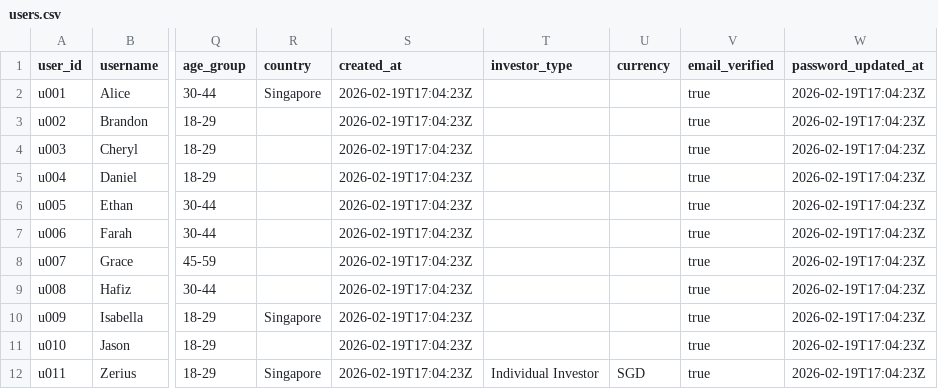
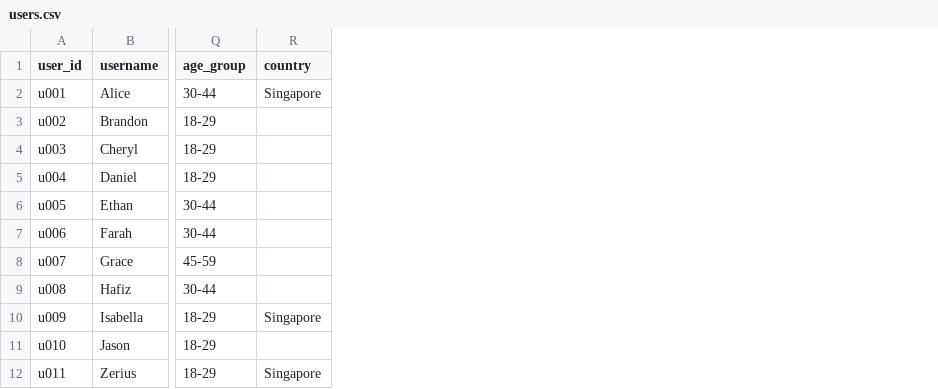
Before and after one commit to Zerius7733/FinTech, a CSV file: backend/data/csv/users.csv, drawn as a sheet; only a part is shown, gaps mark what is left out; the diff names each change by its address in the sheet, - before the commit and + after, or states it on an @@ line.

```diff
--- a/backend/data/csv/users.csv
+++ b/backend/data/csv/users.csv
-column S (created_at), rows 2-12: all 2026-02-19T17:04:23Z
-column T (investor_type), row 12: Individual Investor
-column U (currency), row 12: SGD
-column V (email_verified), rows 2-12: all true
-column W (password_updated_at), rows 2-12: all 2026-02-19T17:04:23Z
```
Also changed, not shown: 22 other files.
